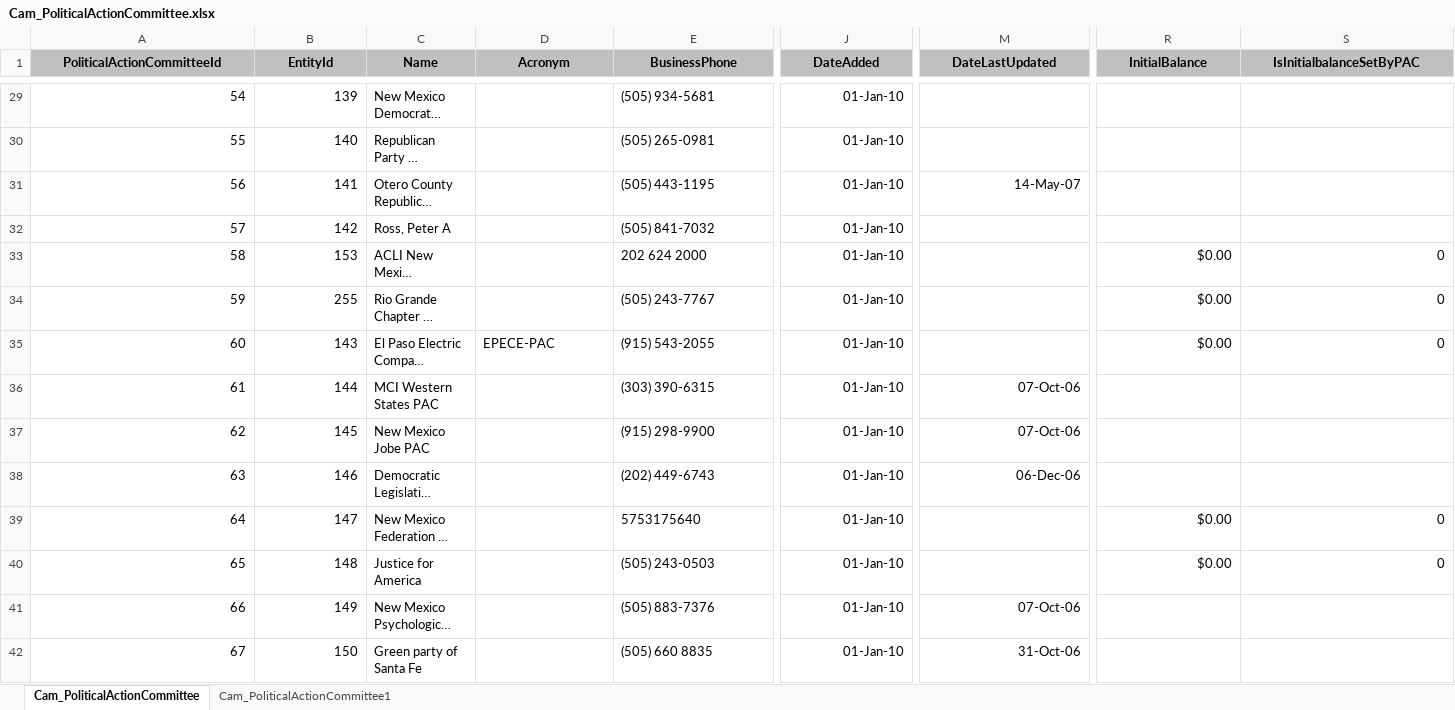
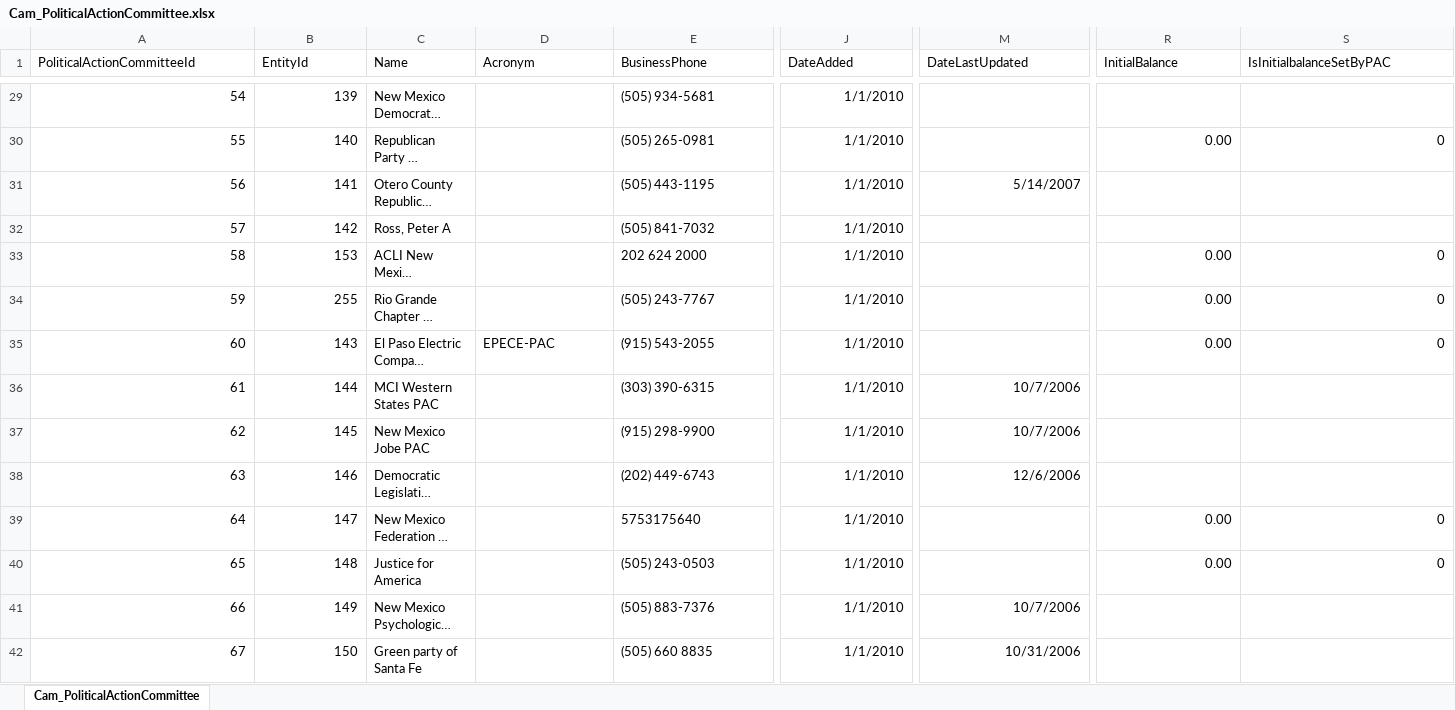
Before and after one commit to datamade/openness-project-nmid, an Excel workbook: data/Cam_PoliticalActionCommittee.xlsx, sheet Cam_PoliticalActionCommittee, drawn as a sheet; only a part is shown, gaps mark what is left out; long unchanged cells end in …; values as stored, in another font and other column widths than the file's, no borders; the diff covers the shown part only; the diff names each change by its address in the sheet, - before the commit and + after, or states it on an @@ line.

```diff
--- a/data/Cam_PoliticalActionCommittee.xlsx (sheet Cam_PoliticalActionCommittee)
+++ b/data/Cam_PoliticalActionCommittee.xlsx (sheet Cam_PoliticalActionCommittee)
-sheet tab: Cam_PoliticalActionCommittee1
@@ A1:S1 fill: #C0C0C0 → none, bold: on → off, alignment: center → left @@
-J29:J42 (DateAdded): 01-Jan-10
+J29:J42 (DateAdded): 1/1/2010
-R30 (InitialBalance): (empty)
+R30 (InitialBalance): 0.00
-S30 (IsInitialbalanceSetByPAC): (empty)
+S30 (IsInitialbalanceSetByPAC): 0
-M31 (DateLastUpdated): 14-May-07
+M31 (DateLastUpdated): 5/14/2007
-R33:R35 (InitialBalance): $0.00
+R33:R35 (InitialBalance): 0.00
-M36:M37 (DateLastUpdated): 07-Oct-06
+M36:M37 (DateLastUpdated): 10/7/2006
-M38 (DateLastUpdated): 06-Dec-06
+M38 (DateLastUpdated): 12/6/2006
-R39:R40 (InitialBalance): $0.00
+R39:R40 (InitialBalance): 0.00
-M41 (DateLastUpdated): 07-Oct-06
+M41 (DateLastUpdated): 10/7/2006
-M42 (DateLastUpdated): 31-Oct-06
+M42 (DateLastUpdated): 10/31/2006
```
Also changed, not shown: 16 added rows, 1186 edited cells and cell formats elsewhere in this sheet, data/Cam_BundlingDisclosureLobbyistContributor.xlsx, data/Cam_Lobbyist.xlsx, 13 other files.
